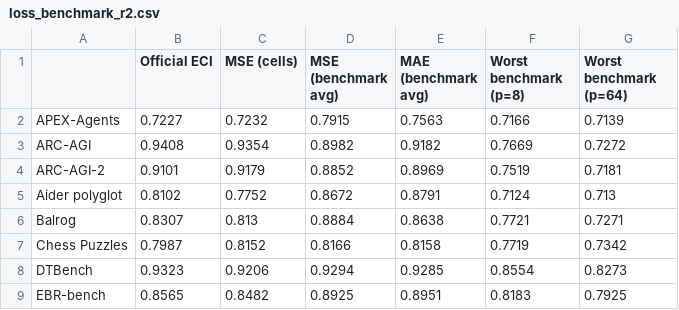
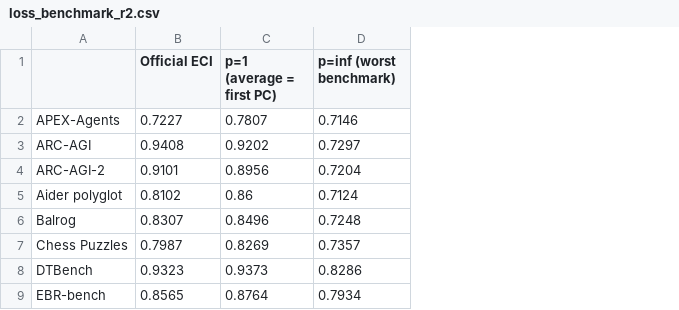
Before and after one commit to LincolnJCrockett/eci-pca, a CSV file: results/03_loss_functions/loss_benchmark_r2.csv, drawn as a sheet; only a part is shown; removed rows and columns are numbered as before the commit, all else as after; the diff names each change by its address in the sheet, - before the commit and + after, or states it on an @@ line.

```diff
--- a/results/03_loss_functions/loss_benchmark_r2.csv
+++ b/results/03_loss_functions/loss_benchmark_r2.csv
-column C (MSE (cells)), rows 2-9: 0.7232 | 0.9354 | 0.9179 | 0.7752 | 0.813 | 0.8152 | 0.9206 | 0.8482
-column D (MSE (benchmark avg)), rows 2-9: 0.7915 | 0.8982 | 0.8852 | 0.8672 | 0.8884 | 0.8166 | 0.9294 | 0.8925
-column E (MAE (benchmark avg)), rows 2-9: 0.7563 | 0.9182 | 0.8969 | 0.8791 | 0.8638 | 0.8158 | 0.9285 | 0.8951
-column F (Worst benchmark (p=8)), rows 2-9: 0.7166 | 0.7669 | 0.7519 | 0.7124 | 0.7721 | 0.7719 | 0.8554 | 0.8183
-column G (Worst benchmark (p=64)), rows 2-9: 0.7139 | 0.7272 | 0.7181 | 0.713 | 0.7271 | 0.7342 | 0.8273 | 0.7925
+column C (p=1 (average = first PC)), rows 2-9: 0.7807 | 0.9202 | 0.8956 | 0.86 | 0.8496 | 0.8269 | 0.9373 | 0.8764
+column D (p=inf (worst benchmark)), rows 2-9: 0.7146 | 0.7297 | 0.7204 | 0.7124 | 0.7248 | 0.7357 | 0.8286 | 0.7934
```
Also changed, not shown: results/01_pc1_vs_eci/pc1_scores.csv, results/03_loss_functions/loss_frontier_models.csv, 46 other files.
